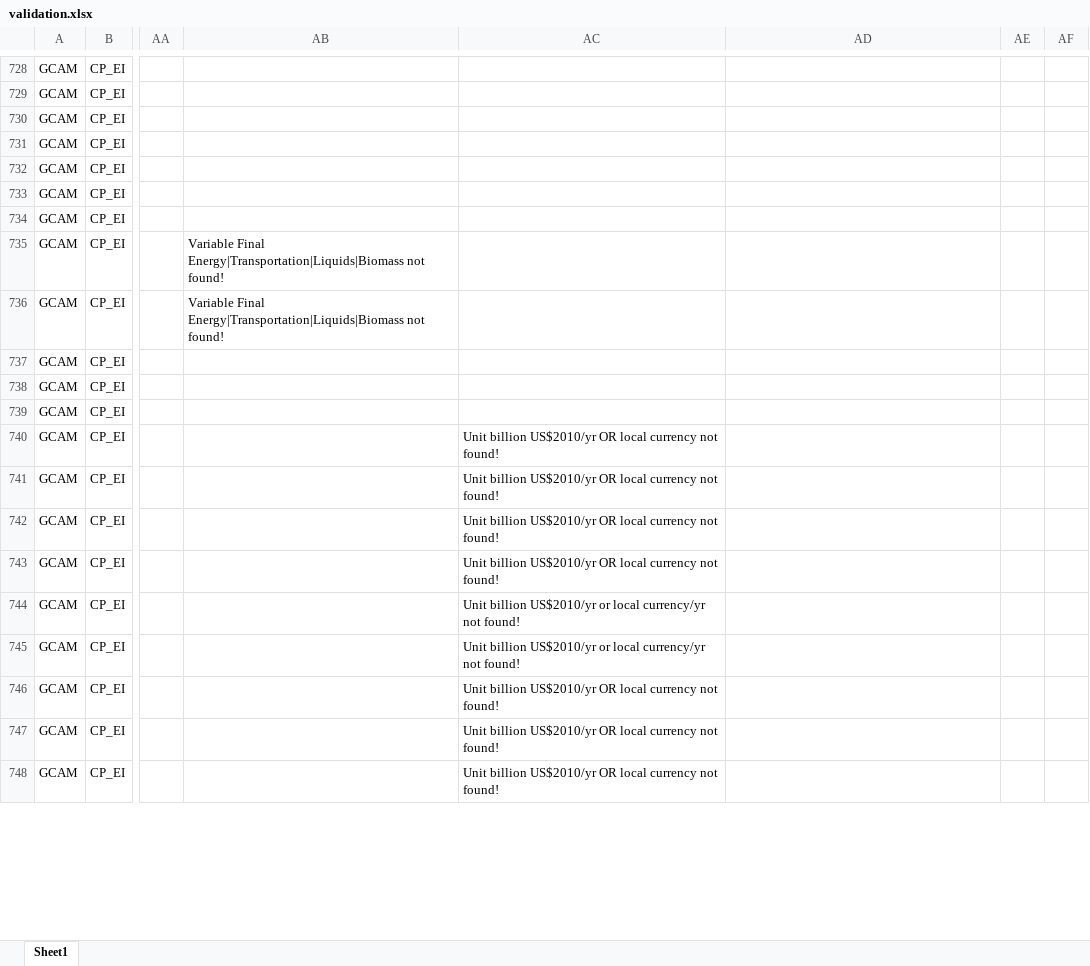
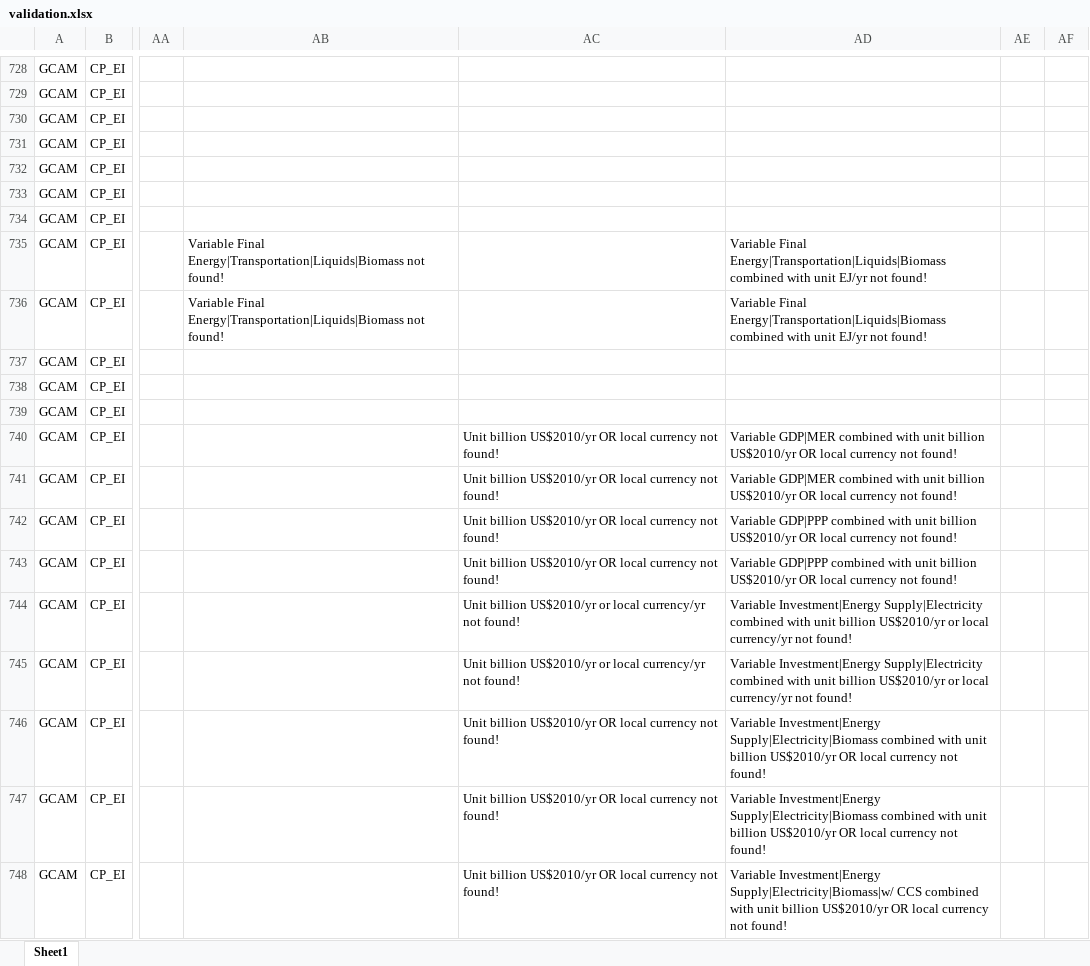
Before and after one commit to ciceroOslo/iamcompact-validation-ui, an Excel workbook: validation.xlsx, sheet Sheet1, drawn as a sheet; only a part is shown, gaps mark what is left out; values as stored, in another font and other column widths than the file's, no cell formats; the diff covers the shown part only; the diff names each change by its address in the sheet, - before the commit and + after, or states it on an @@ line.

```diff
--- a/validation.xlsx (sheet Sheet1)
+++ b/validation.xlsx (sheet Sheet1)
-AD735:AD736: (empty)
+AD735:AD736: Variable Final Energy|Transportation|Liquids|Biomass combined with unit EJ/yr not found!
-AD740:AD741: (empty)
+AD740:AD741: Variable GDP|MER combined with unit billion US$2010/yr OR local currency not found!
-AD742:AD743: (empty)
+AD742:AD743: Variable GDP|PPP combined with unit billion US$2010/yr OR local currency not found!
-AD744:AD745: (empty)
+AD744:AD745: Variable Investment|Energy Supply|Electricity combined with unit billion US$2010/yr or local currency/yr not found!
-AD746:AD747: (empty)
+AD746:AD747: Variable Investment|Energy Supply|Electricity|Biomass combined with unit billion US$2010/yr OR local currency not found!
-AD748: (empty)
+AD748: Variable Investment|Energy Supply|Electricity|Biomass|w/ CCS combined with unit billion US$2010/yr OR local currency not found!
```
Also changed, not shown: 281 edited cells elsewhere in this sheet, cell formats, test_data_small.xlsx, 2 other files.
